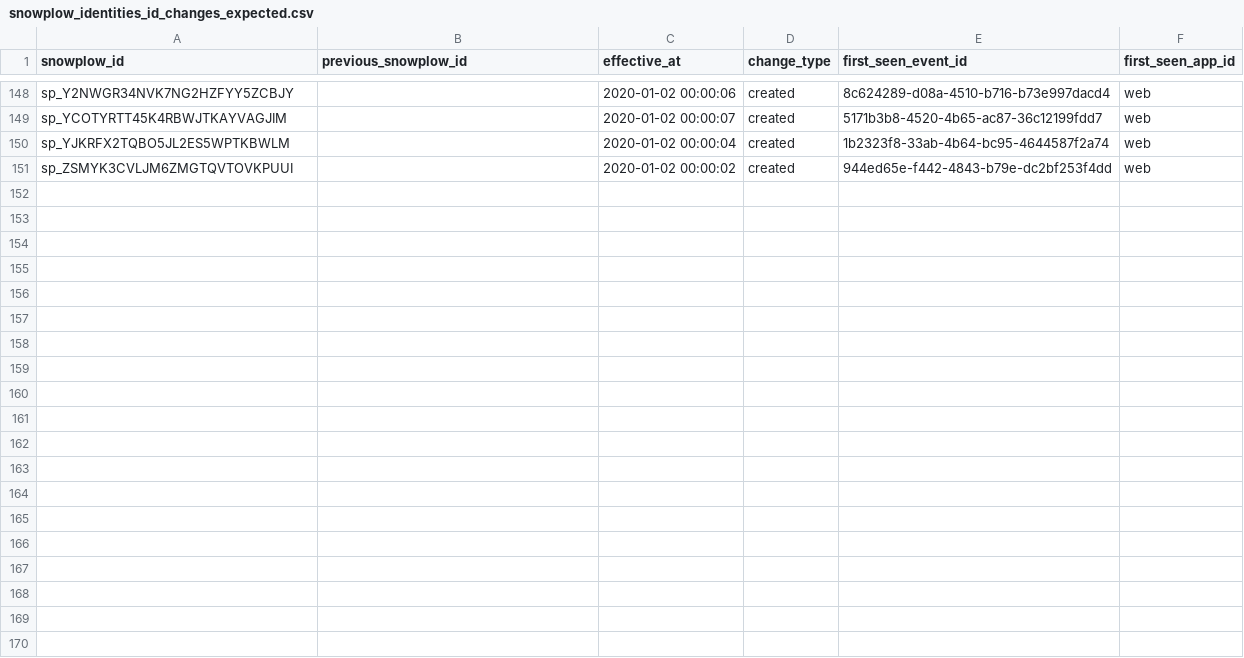
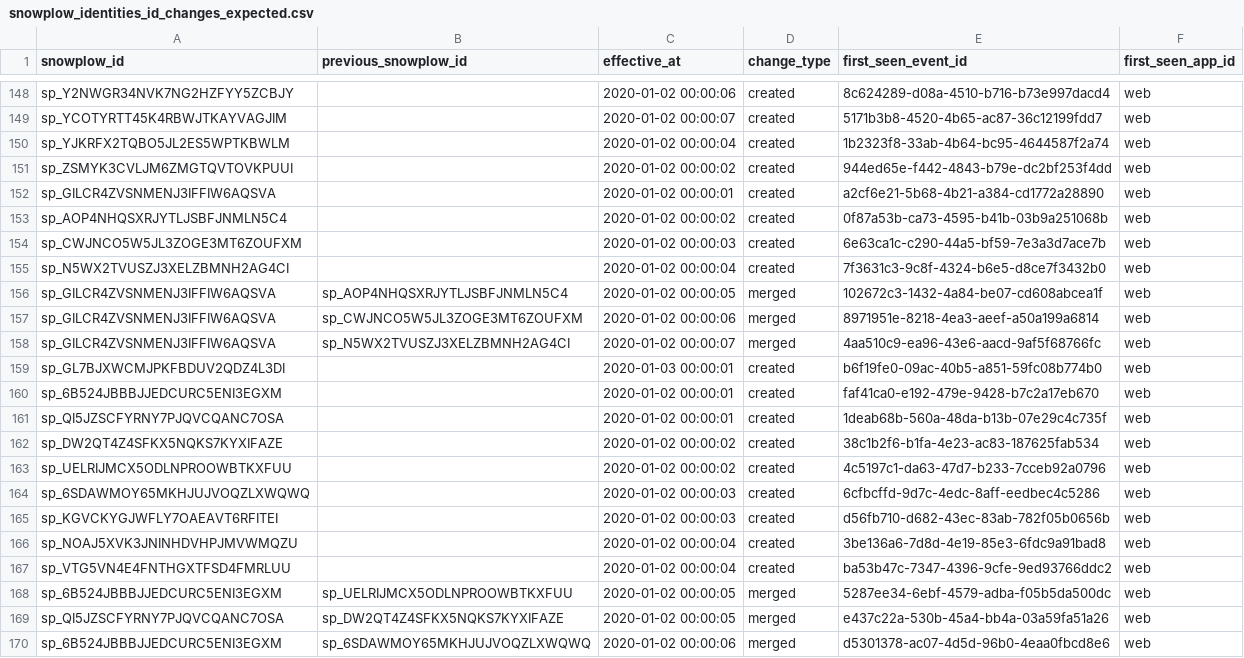
Before and after one commit to snowplow-incubator/dbt-snowplow-identities, a CSV file: integration_tests/data/expected/snowplow_identities_id_changes_expected.csv, drawn as a sheet; only a part is shown, gaps mark what is left out; the diff covers the shown part only.

Commit message:
Add snowplow__merge_limit_collapse to fix duplicate identifier rows from the merge limit

```diff
--- a/integration_tests/data/expected/snowplow_identities_id_changes_expected.csv
+++ b/integration_tests/data/expected/snowplow_identities_id_changes_expected.csv
@@ -151 +151,20 @@ sp_YJKRFX2TQBO5JL2ES5WPTKBWLM,,2020-01-02 00:00:04,created,1b2323f8-33ab-4b64-bc
 sp_ZSMYK3CVLJM6ZMGTQVTOVKPUUI,,2020-01-02 00:00:02,created,944ed65e-f442-4843-b79e-dc2bf253f4dd,web
+sp_GILCR4ZVSNMENJ3IFFIW6AQSVA,,2020-01-02 00:00:01,created,a2cf6e21-5b68-4b21-a384-cd1772a28890,web
+sp_AOP4NHQSXRJYTLJSBFJNMLN5C4,,2020-01-02 00:00:02,created,0f87a53b-ca73-4595-b41b-03b9a251068b,web
+sp_CWJNCO5W5JL3ZOGE3MT6ZOUFXM,,2020-01-02 00:00:03,created,6e63ca1c-c290-44a5-bf59-7e3a3d7ace7b,web
+sp_N5WX2TVUSZJ3XELZBMNH2AG4CI,,2020-01-02 00:00:04,created,7f3631c3-9c8f-4324-b6e5-d8ce7f3432b0,web
+sp_GILCR4ZVSNMENJ3IFFIW6AQSVA,sp_AOP4NHQSXRJYTLJSBFJNMLN5C4,2020-01-02 00:00:05,merged,102672c3-1432-4a84-be07-cd608abcea1f,web
+sp_GILCR4ZVSNMENJ3IFFIW6AQSVA,sp_CWJNCO5W5JL3ZOGE3MT6ZOUFXM,2020-01-02 00:00:06,merged,8971951e-8218-4ea3-aeef-a50a199a6814,web
+sp_GILCR4ZVSNMENJ3IFFIW6AQSVA,sp_N5WX2TVUSZJ3XELZBMNH2AG4CI,2020-01-02 00:00:07,merged,4aa510c9-ea96-43e6-aacd-9af5f68766fc,web
+sp_GL7BJXWCMJPKFBDUV2QDZ4L3DI,,2020-01-03 00:00:01,created,b6f19fe0-09ac-40b5-a851-59fc08b774b0,web
+sp_6B524JBBBJJEDCURC5ENI3EGXM,,2020-01-02 00:00:01,created,faf41ca0-e192-479e-9428-b7c2a17eb670,web
+sp_QI5JZSCFYRNY7PJQVCQANC7OSA,,2020-01-02 00:00:01,created,1deab68b-560a-48da-b13b-07e29c4c735f,web
+sp_DW2QT4Z4SFKX5NQKS7KYXIFAZE,,2020-01-02 00:00:02,created,38c1b2f6-b1fa-4e23-ac83-187625fab534,web
+sp_UELRIJMCX5ODLNPROOWBTKXFUU,,2020-01-02 00:00:02,created,4c5197c1-da63-47d7-b233-7cceb92a0796,web
+sp_6SDAWMOY65MKHJUJVOQZLXWQWQ,,2020-01-02 00:00:03,created,6cfbcffd-9d7c-4edc-8aff-eedbec4c5286,web
+sp_KGVCKYGJWFLY7OAEAVT6RFITEI,,2020-01-02 00:00:03,created,d56fb710-d682-43ec-83ab-782f05b0656b,web
+sp_NOAJ5XVK3JNINHDVHPJMVWMQZU,,2020-01-02 00:00:04,created,3be136a6-7d8d-4e19-85e3-6fdc9a91bad8,web
+sp_VTG5VN4E4FNTHGXTFSD4FMRLUU,,2020-01-02 00:00:04,created,ba53b47c-7347-4396-9cfe-9ed93766ddc2,web
+sp_6B524JBBBJJEDCURC5ENI3EGXM,sp_UELRIJMCX5ODLNPROOWBTKXFUU,2020-01-02 00:00:05,merged,5287ee34-6ebf-4579-adba-f05b5da500dc,web
+sp_QI5JZSCFYRNY7PJQVCQANC7OSA,sp_DW2QT4Z4SFKX5NQKS7KYXIFAZE,2020-01-02 00:00:05,merged,e437c22a-530b-45a4-bb4a-03a59fa51a26,web
+sp_6B524JBBBJJEDCURC5ENI3EGXM,sp_6SDAWMOY65MKHJUJVOQZLXWQWQ,2020-01-02 00:00:06,merged,d5301378-ac07-4d5d-96b0-4eaa0fbcd8e6,web
```
Also changed, not shown: 13 added rows elsewhere in this file, integration_tests/data/expected/snowplow_identities_id_mapping_scd_expected.csv, integration_tests/data/expected/snowplow_identities_merge_events_expected.csv, 16 other files.
